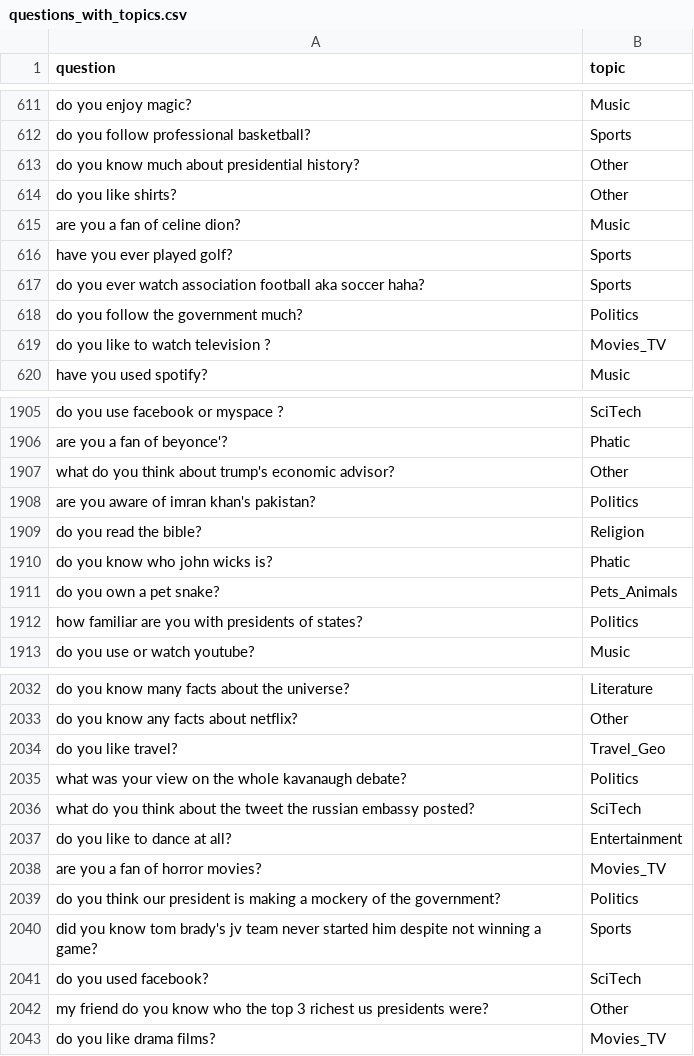
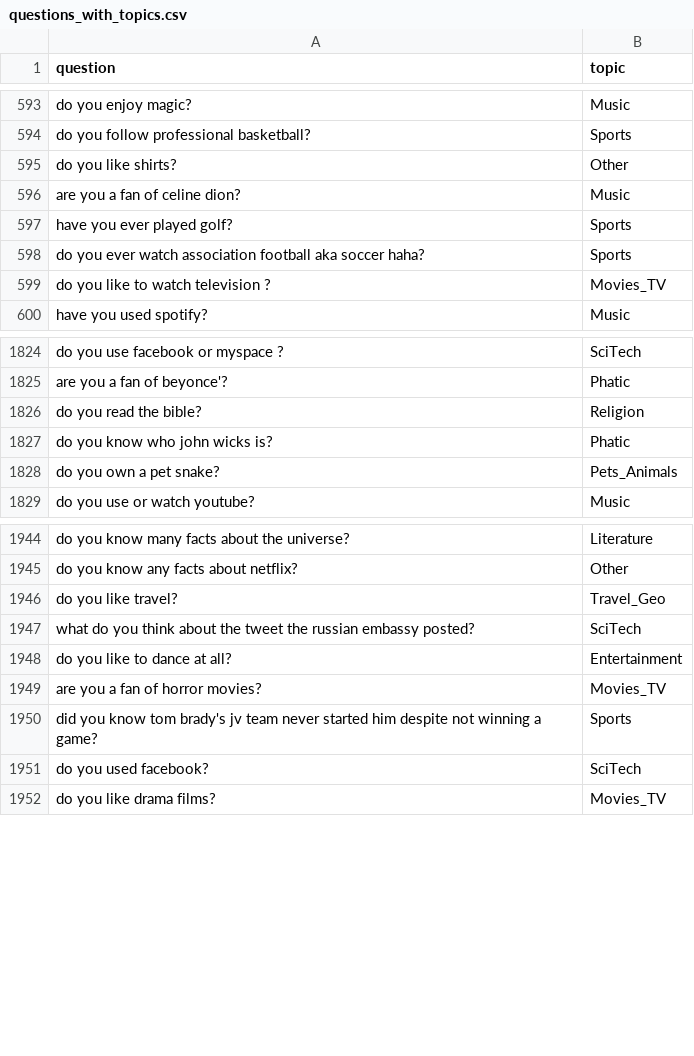
Before and after one commit to deeppavlov/dream, a CSV file: skills/dummy_skill/questions_with_topics.csv, drawn as a sheet; only a part is shown, gaps mark what is left out; the diff covers the shown part only.

Commit message:
Fix/release 832 fixes (#498)
* fix: answers to what

* fix: answers to what

* fix: answers to cantdo

* fix: remove alexa app

* fix: scaled conf for convert

* fix: remove politics questions from dummy

* fix: remove questions from maps

* feat: add notebook not to lose it

* fix: remove question about brexit

* fix: replace with do that only if prev active was meta script

* fix: remove what is that template

* fix: remove dummy questions about government

* fix: clean questions

* fix: updated program-y tests

* fix: remove light from restricted topics

* fix: ban convert reddit answer about coronavirus

Co-authored-by: yurakuratov <9271630+yurakuratov@users.noreply.github.com>

```diff
--- a/skills/dummy_skill/questions_with_topics.csv
+++ b/skills/dummy_skill/questions_with_topics.csv
@@ -612,3 +594,2 @@ do you enjoy magic?,Music
 do you follow professional basketball?,Sports
-do you know much about presidential history?,Other
 do you like shirts?,Other
@@ -617,3 +598,2 @@ have you ever played golf?,Sports
 do you ever watch association football aka soccer haha?,Sports
-do you follow the government much?,Politics
 do you like to watch television ?,Movies_TV
@@ -1906,4 +1825,2 @@ do you use facebook or myspace ?,SciTech
 are you a fan of beyonce'?,Phatic
-what do you think about trump's economic advisor?,Other
-are you aware of imran khan's pakistan?,Politics
 do you read the bible?,Religion
@@ -1911,3 +1828,2 @@ do you know who john wicks is?,Phatic
 do you own a pet snake?,Pets_Animals
-how familiar are you with presidents of states?,Politics
 do you use or watch youtube?,Music
@@ -2034,3 +1946,2 @@ do you know any facts about netflix?,Other
 do you like travel?,Travel_Geo
-what was your view on the whole kavanaugh debate?,Politics
 what do you think about the tweet the russian embassy posted?,SciTech
@@ -2038,6 +1949,4 @@ do you like to dance at all?,Entertainment
 are you a fan of horror movies?,Movies_TV
-do you think our president is making a mockery of the government?,Politics
 did you know tom brady's jv team never started him despite not winning a game?,Sports
 do you used facebook?,SciTech
-my friend do you know who the top 3 richest us presidents were?,Other
 do you like drama films?,Movies_TV
```
Also changed, not shown: 88 removed rows and 3 edited cells elsewhere in this file, 12 other files.
